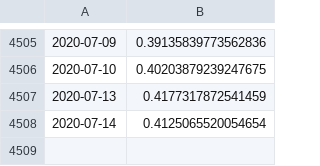
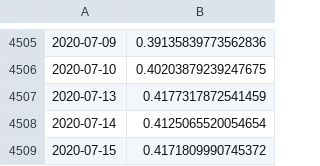
Before and after one commit to LuisSousaSilva/Articles_and_studies, a CSV file: GOLD_DFII10_correlation.csv, drawn as a sheet; only a part is shown, gaps mark what is left out; the diff names each change by its address in the sheet, - before the commit and + after, or states it on an @@ line.

```diff
--- a/GOLD_DFII10_correlation.csv
+++ b/GOLD_DFII10_correlation.csv
+row 4509: 2020-07-15 | 0.4171809990745372
```
Also changed, not shown: 10y_TIIS_vs_GOLD.csv, 3 other files.
